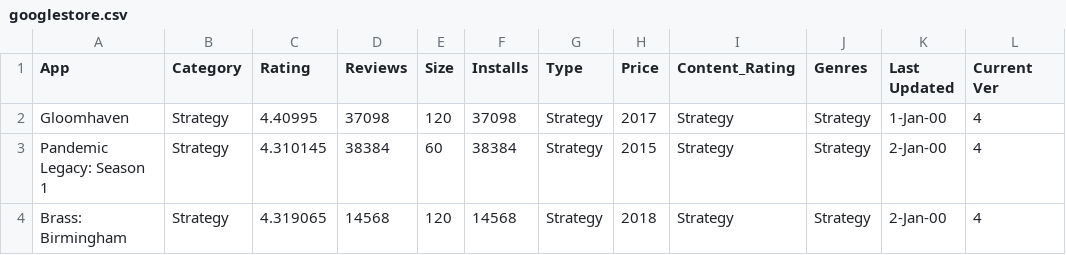
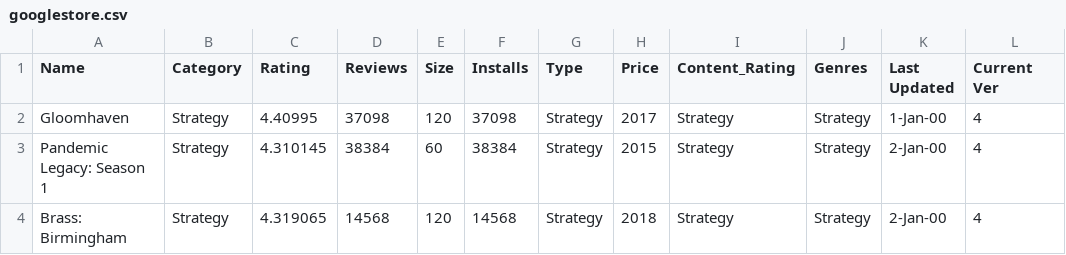
Before and after one commit to maryatha/maryatha.github.io, a CSV file: data/googlestore.csv, drawn as a sheet; only a part is shown; the diff names each change by its address in the sheet, - before the commit and + after, or states it on an @@ line.

```diff
--- a/data/googlestore.csv
+++ b/data/googlestore.csv
-A1: App
+A1: Name
```
